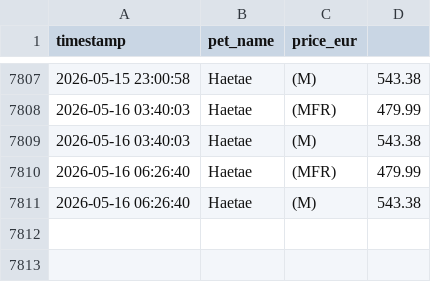
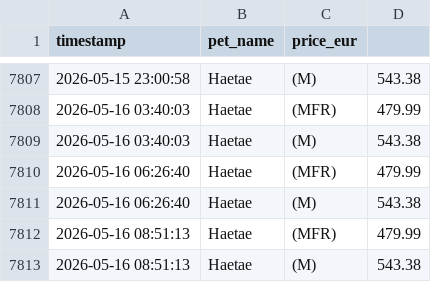
Before and after one commit to anmton/starpets-tracker, a CSV file: price_history.csv, drawn as a sheet; only a part is shown, gaps mark what is left out; the diff names each change by its address in the sheet, - before the commit and + after, or states it on an @@ line.

```diff
--- a/price_history.csv
+++ b/price_history.csv
+row 7812: 2026-05-16 08:51:13 | Haetae | (MFR) | 479.99
+row 7813: 2026-05-16 08:51:13 | Haetae | (M) | 543.38
```
Also changed, not shown: 1 other file.
